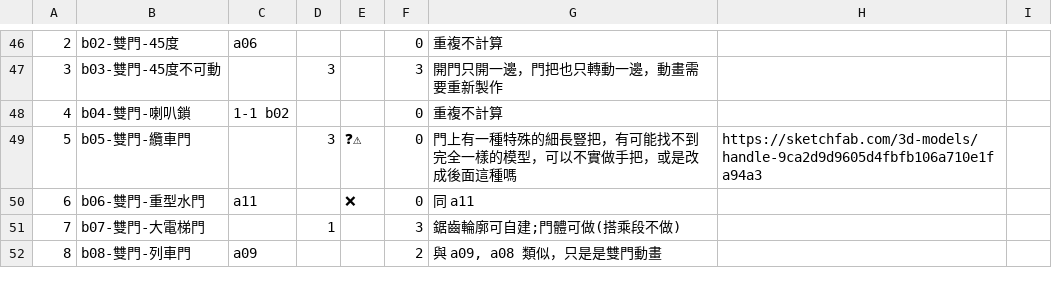
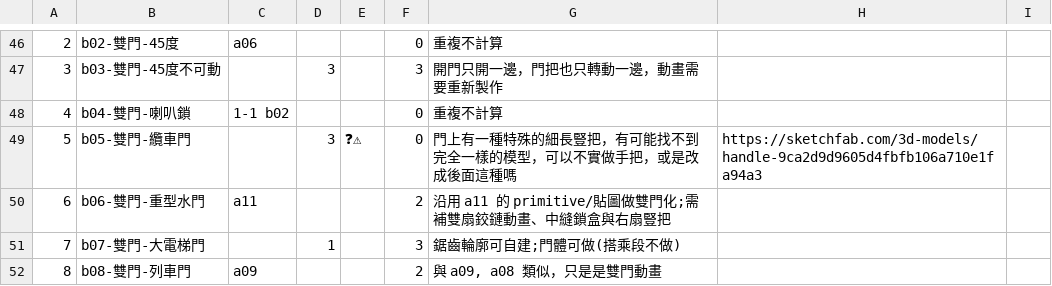
Before and after one commit to moojing/re-canvas-door-swing, a CSV file: docs/Doors-Difficulity-Estimation.xlsm.csv, drawn as a sheet; only a part is shown, gaps mark what is left out; the diff names each change by its address in the sheet, - before the commit and + after, or states it on an @@ line.

Commit message:
docs: reevaluate 1-2 b06 heavy water door

```diff
--- a/docs/Doors-Difficulity-Estimation.xlsm.csv
+++ b/docs/Doors-Difficulity-Estimation.xlsm.csv
-E50: ❌
+E50: (empty)
-F50: 0
+F50: 2
-G50: 同 a11
+G50: 沿用 a11 的 primitive/貼圖做雙門化;需補雙扇鉸鏈動畫、中縫鎖盒與右扇豎把
```
Also changed, not shown: 2 other files.
